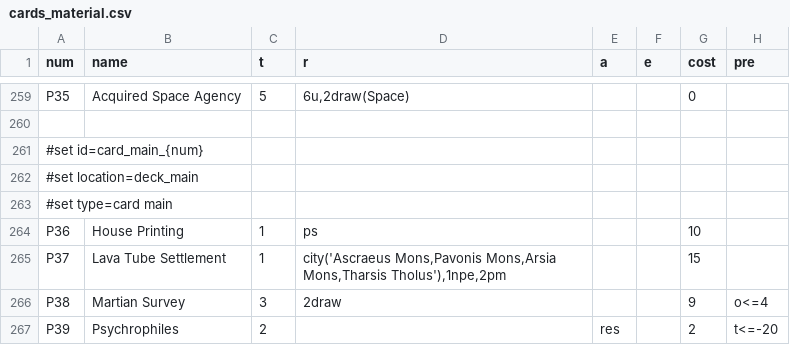
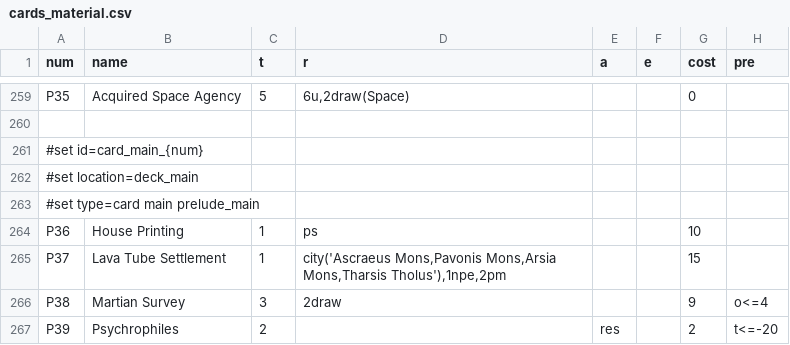
Before and after one commit to elaskavaia/bga-mars, a CSV file: misc/cards_material.csv, drawn as a sheet; only a part is shown, gaps mark what is left out; the diff names each change by its address in the sheet, - before the commit and + after, or states it on an @@ line.

Commit message:
graphics for prelude project cards

```diff
--- a/misc/cards_material.csv
+++ b/misc/cards_material.csv
-A263 (num): #set type=card main
+A263 (num): #set type=card main prelude_main
```
Also changed, not shown: 4 other files.
